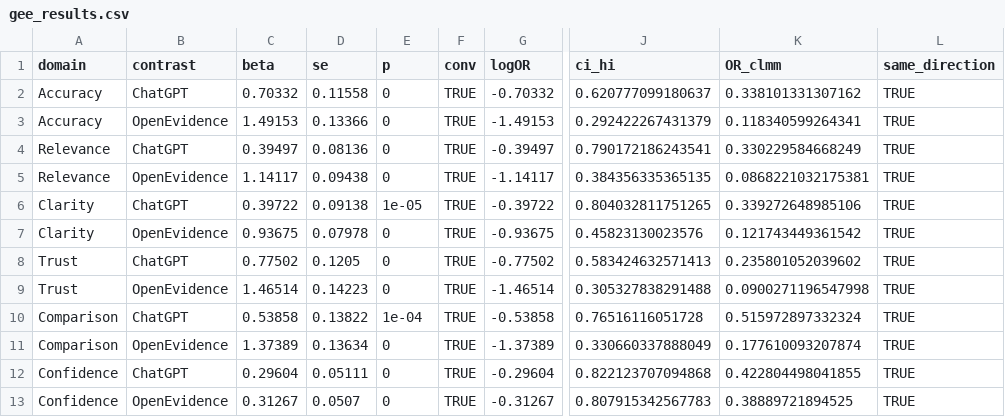
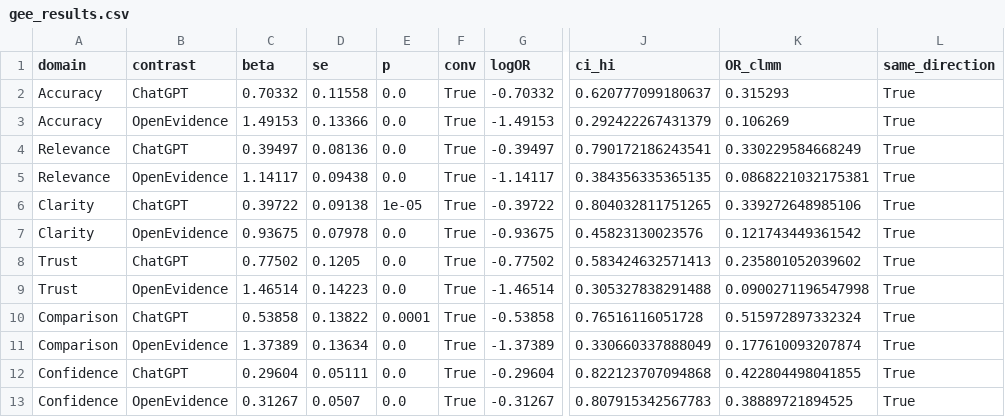
Before and after one commit to jht12020304/chaticu-evaluation, a CSV file: results/gee_results.csv, drawn as a sheet; only a part is shown, gaps mark what is left out; the diff names each change by its address in the sheet, - before the commit and + after, or states it on an @@ line.

Commit message:
Add family-wise Holm output; align CLMM reference values in gee_results.csv

```diff
--- a/results/gee_results.csv
+++ b/results/gee_results.csv
-E2:E5 (p): 0
+E2:E5 (p): 0.0
-F2:F13 (conv): TRUE
+F2:F13 (conv): True
-K2 (OR_clmm): 0.338101331307162
+K2 (OR_clmm): 0.315293
-L2:L13 (same_direction): TRUE
+L2:L13 (same_direction): True
-K3 (OR_clmm): 0.118340599264341
+K3 (OR_clmm): 0.106269
-E7:E9 (p): 0
+E7:E9 (p): 0.0
-E10 (p): 1e-04
+E10 (p): 0.0001
-E11:E13 (p): 0
+E11:E13 (p): 0.0
```
Also changed, not shown: 1 other file.
